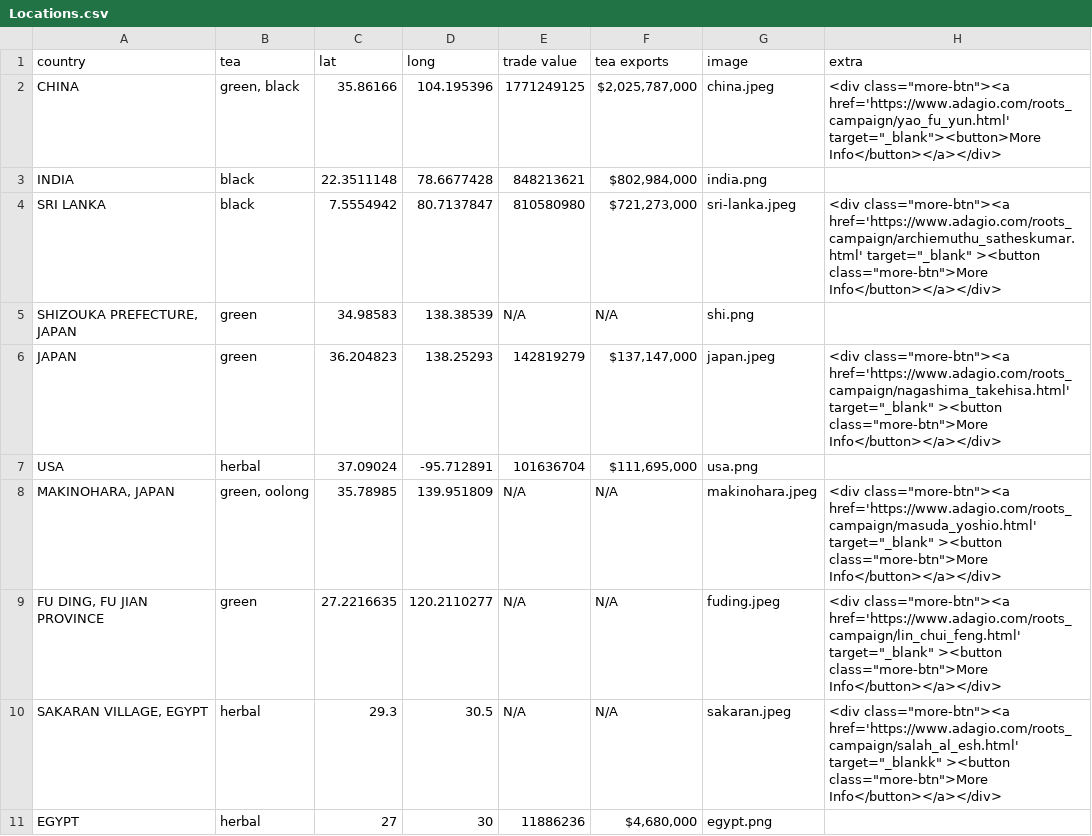
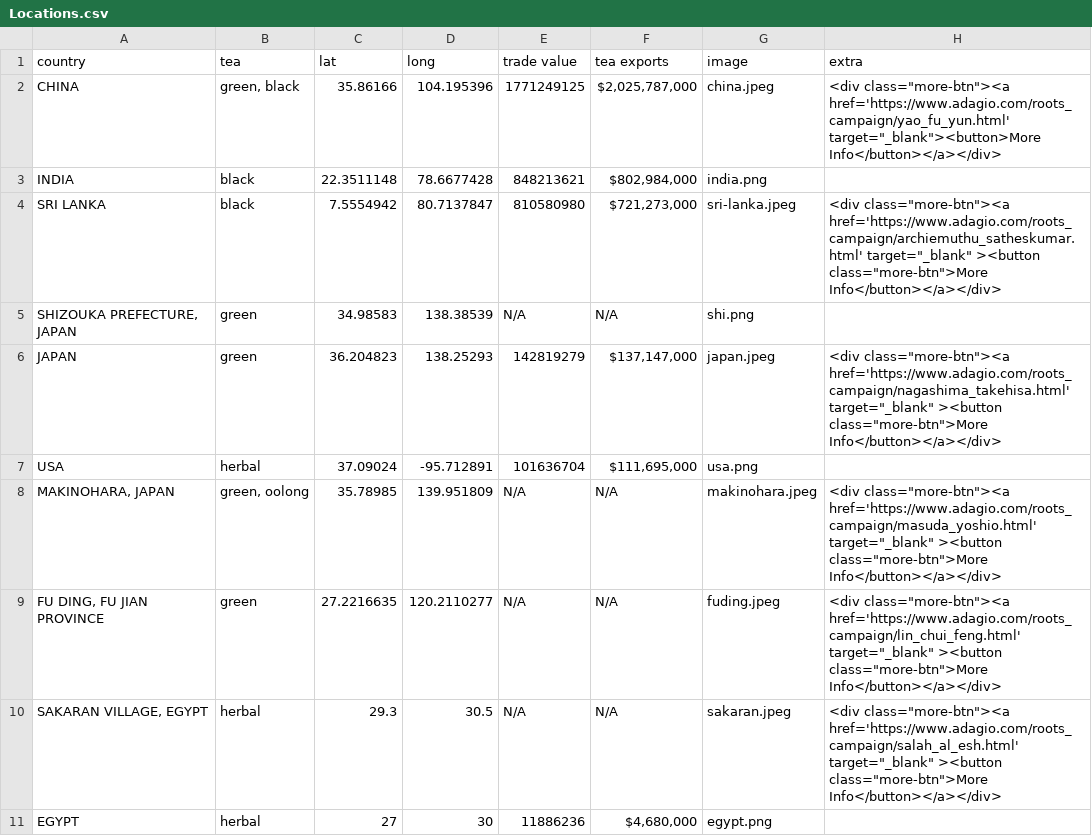
Before and after one commit to audrey-nguyen/audrey-nguyen-data-vis, a CSV file: data-map/assets/Locations.csv, drawn as a sheet.

Commit message:
test 2

```diff
--- a/data-map/assets/Locations.csv
+++ b/data-map/assets/Locations.csv
@@ -9,3 +9,3 @@ USA,herbal,37.09024,-95.712891,101636704,"$111,695,000",usa.png,
 "FU DING, FU JIAN PROVINCE",green,27.2216635,120.2110277,N/A,N/A,fuding.jpeg, <div class="more-btn"><a href='https://www.adagio.com/roots_campaign/lin_chui_feng.html' target="_blank" ><button class="more-btn">More Info</button></a></div>
-"SAKARAN VILLAGE, EGYPT",herbal,29.3,30.5,N/A,N/A,sakaran.jpeg, <div class="more-btn"><a href='https://www.adagio.com/roots_campaign/salah_al_esh.html' target="_blankk" ><button class="more-btn">More Info</button></a></div>
+"SAKARAN VILLAGE, EGYPT",herbal,29.3,30.5,N/A,N/A,sakaran.jpeg, <div class="more-btn"><a href='https://www.adagio.com/roots_campaign/salah_al_esh.html' target="_blank" ><button class="more-btn">More Info</button></a></div>
 EGYPT,herbal,27,30,11886236,"$4,680,000",egypt.png,
```
